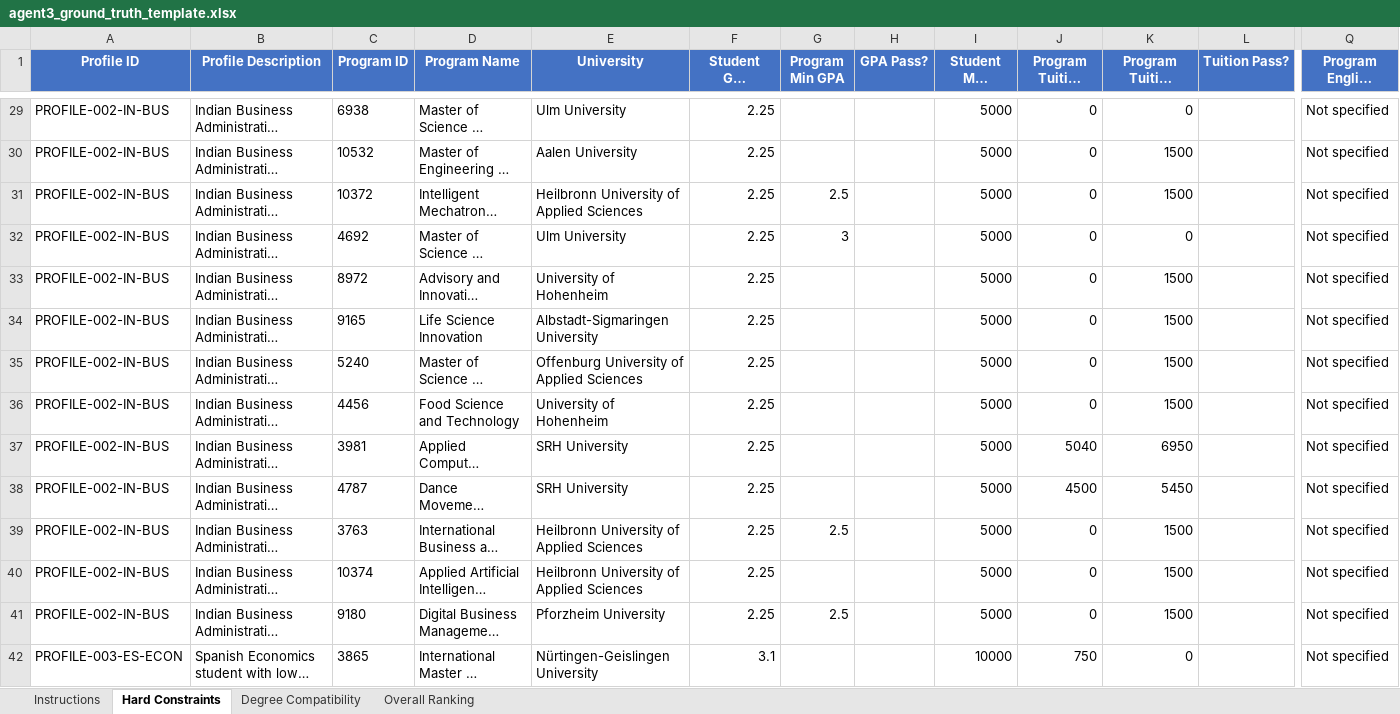
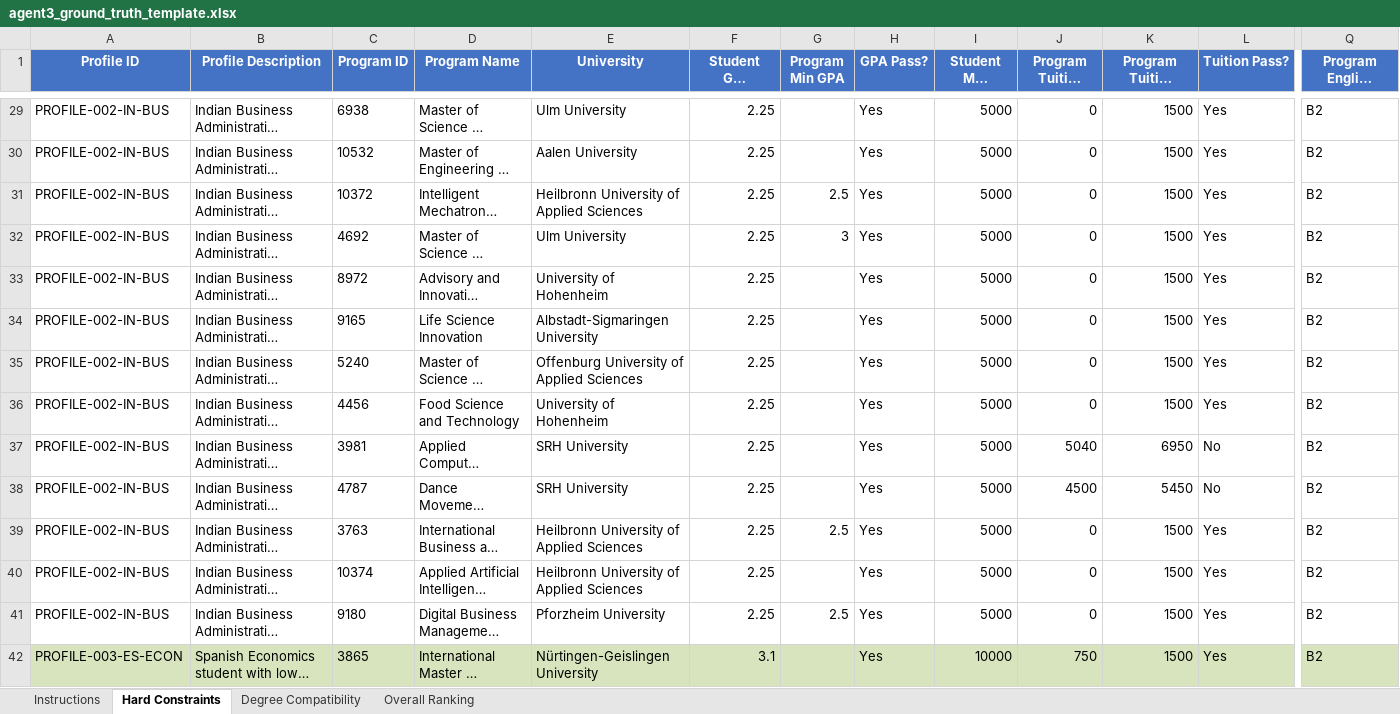
Before and after one commit to Anhtho0210/HSPF_Thesis, an Excel workbook: agent3_ground_truth_template.xlsx, sheet Hard Constraints, drawn as a sheet; only a part is shown, gaps mark what is left out; long unchanged cells end in …; values as stored, in another font and other column widths than the file's, no borders; the diff covers the shown part only; the diff names each change by its address in the sheet, - before the commit and + after, or states it on an @@ line.

```diff
--- a/agent3_ground_truth_template.xlsx (sheet Hard Constraints)
+++ b/agent3_ground_truth_template.xlsx (sheet Hard Constraints)
-H29:H42 (GPA Pass?): (empty)
+H29:H42 (GPA Pass?): Yes
-K29 (Program Tuition (Non-EU)): 0
+K29 (Program Tuition (Non-EU)): 1500
-L29:L36 (Tuition Pass?): (empty)
+L29:L36 (Tuition Pass?): Yes
-Q29:Q42 (Program English Requirement): Not specified
+Q29:Q42 (Program English Requirement): B2
-K32 (Program Tuition (Non-EU)): 0
+K32 (Program Tuition (Non-EU)): 1500
-L37:L38 (Tuition Pass?): (empty)
+L37:L38 (Tuition Pass?): No
-L39:L42 (Tuition Pass?): (empty)
+L39:L42 (Tuition Pass?): Yes
-A42:Q42 fill: none
+A42:Q42 fill: #D7E4BD
-K42 (Program Tuition (Non-EU)): 0
+K42 (Program Tuition (Non-EU)): 1500
```
Also changed, not shown: 276 edited cells and cell formats elsewhere in this sheet, sheet Overall Ranking, 4 other files.
